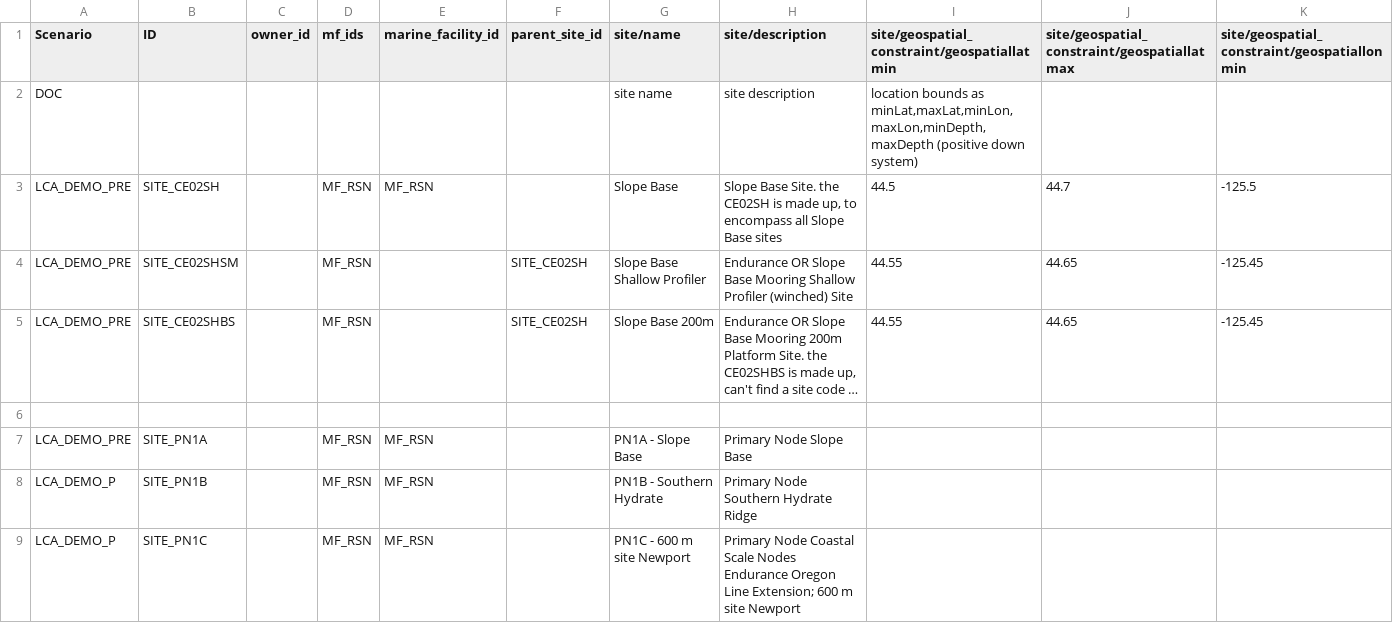
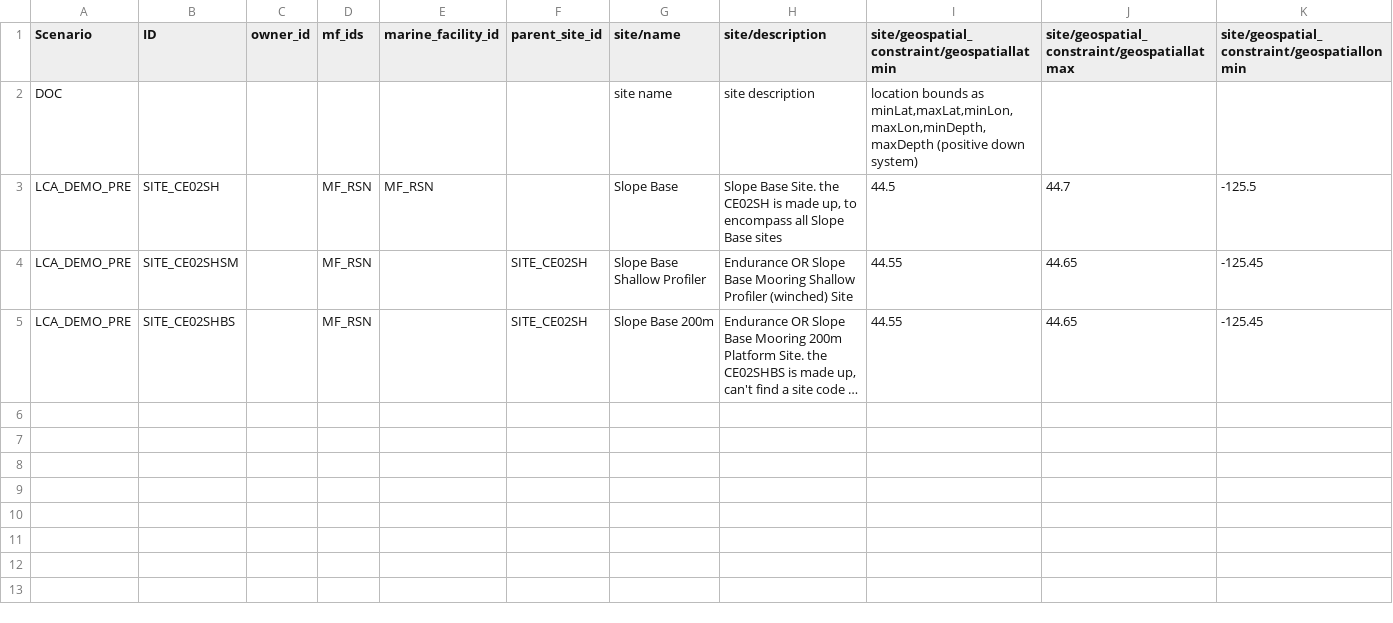
Before and after one commit to ooici/ion-definitions, a CSV file: res/preload/lca_demo/Site.csv, drawn as a sheet; only a part is shown; long unchanged cells end in …; rows hold the shown columns only; the diff covers the shown part only; the diff names each change by its address in the sheet, - before the commit and + after, or states it on an @@ line.

```diff
--- a/res/preload/lca_demo/Site.csv
+++ b/res/preload/lca_demo/Site.csv
-row 6: (empty)
-row 7: LCA_DEMO_PRE | SITE_PN1A |  | MF_RSN | MF_RSN |  | PN1A - Slope Base | Primary Node Slope Base
-row 8: LCA_DEMO_P | SITE_PN1B |  | MF_RSN | MF_RSN |  | PN1B - Southern Hydrate | Primary Node Southern Hydrate Ridge
-row 9: LCA_DEMO_P | SITE_PN1C |  | MF_RSN | MF_RSN |  | PN1C - 600 m site Newport | Primary Node Coastal Scale Nodes Endurance Oregon Line Extension; 600 m site Newport
```
Also changed, not shown: 11 removed rows elsewhere in this file, res/preload/lca_demo/LogicalPlatform.csv.
